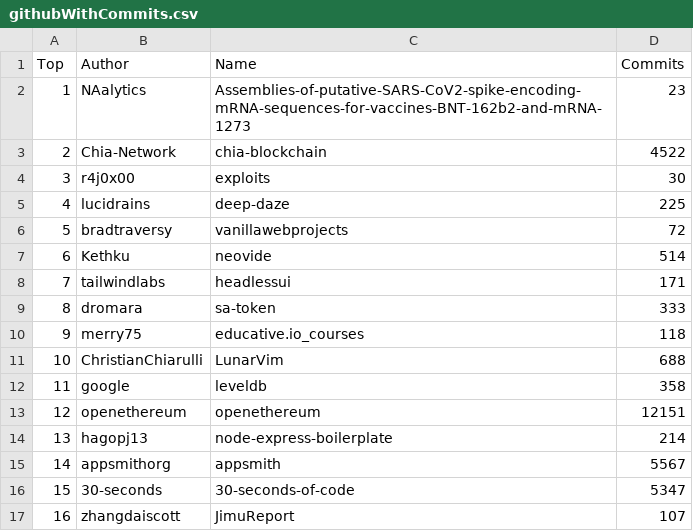
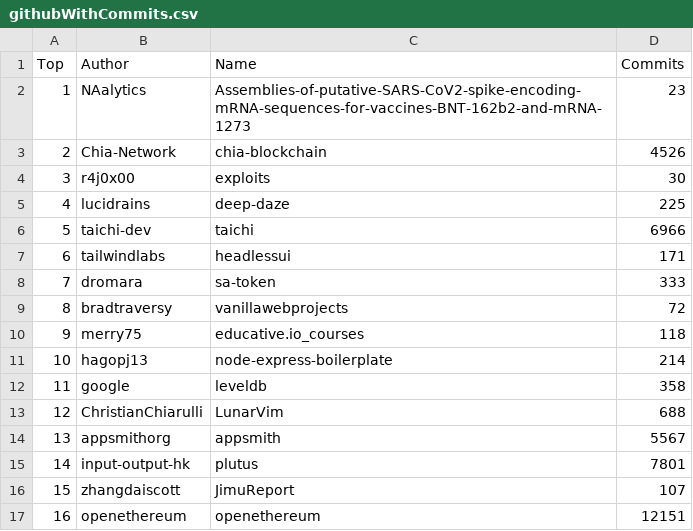
Before and after one commit to afdezfraga/afdezfraga.github.io, a CSV file: githubWithCommits.csv, drawn as a sheet; only a part is shown; the diff covers the shown part only.

```diff
--- a/githubWithCommits.csv
+++ b/githubWithCommits.csv
@@ -2,16 +2,16 @@ Top,Author,Name,Commits
 1,NAalytics,Assemblies-of-putative-SARS-CoV2-spike-encoding-mRNA-sequences-for-vaccines-BNT-162b2-and-mRNA-1273,23
-2,Chia-Network,chia-blockchain,4522
+2,Chia-Network,chia-blockchain,4526
 3,r4j0x00,exploits,30
 4,lucidrains,deep-daze,225
-5,bradtraversy,vanillawebprojects,72
-6,Kethku,neovide,514
-7,tailwindlabs,headlessui,171
-8,dromara,sa-token,333
+5,taichi-dev,taichi,6966
+6,tailwindlabs,headlessui,171
+7,dromara,sa-token,333
+8,bradtraversy,vanillawebprojects,72
 9,merry75,educative.io_courses,118
-10,ChristianChiarulli,LunarVim,688
+10,hagopj13,node-express-boilerplate,214
 11,google,leveldb,358
-12,openethereum,openethereum,12151
-13,hagopj13,node-express-boilerplate,214
-14,appsmithorg,appsmith,5567
-15,30-seconds,30-seconds-of-code,5347
-16,zhangdaiscott,JimuReport,107
+12,ChristianChiarulli,LunarVim,688
+13,appsmithorg,appsmith,5567
+14,input-output-hk,plutus,7801
+15,zhangdaiscott,JimuReport,107
+16,openethereum,openethereum,12151
```
Also changed, not shown: 20 edited cells elsewhere in this file, 1 other file.
